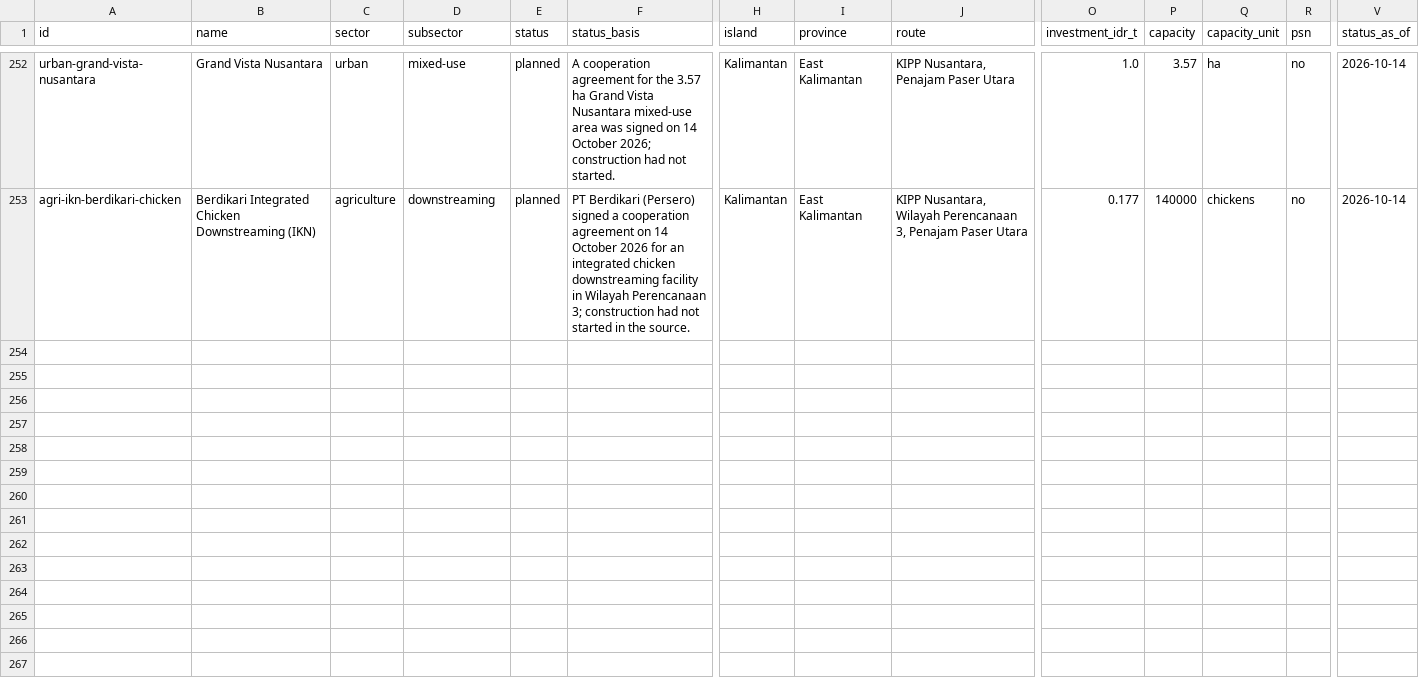
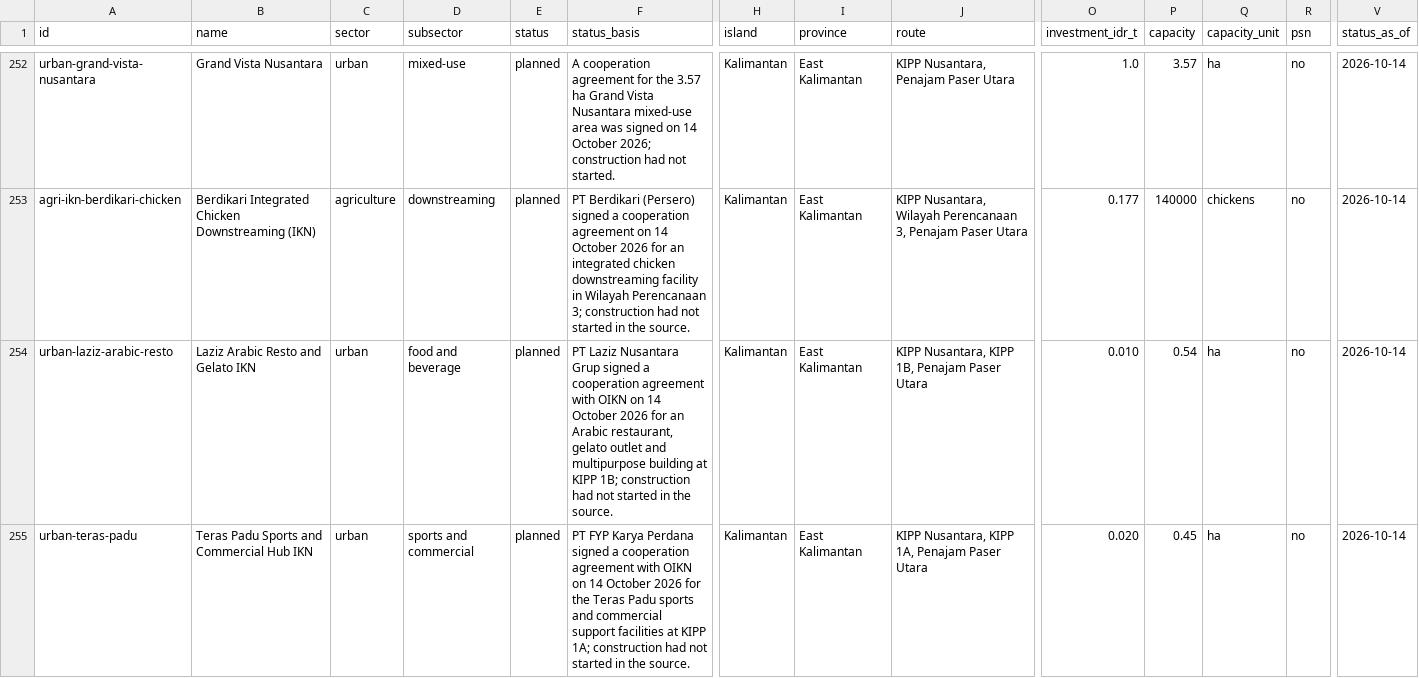
Before and after one commit to oatlayers/infra-id, a CSV file: data/curated/projects.csv, drawn as a sheet; only a part is shown, gaps mark what is left out; rows hold the shown columns only; the diff covers the shown part only; the diff names each change by its address in the sheet, - before the commit and + after, or states it on an @@ line.

```diff
--- a/data/curated/projects.csv
+++ b/data/curated/projects.csv
+row 254: urban-laziz-arabic-resto | Laziz Arabic Resto and Gelato IKN | urban | food and beverage | planned | PT Laziz Nusantara Grup signed a cooperation agreement with OIKN on 14 October 2026 for an Arabic restaurant, gelato outlet and multipurpose building at KIPP 1B; construction had not started in the source. | Kalimantan | East Kalimantan | KIPP Nusantara, KIPP 1B, Penajam Paser Utara | 0.010 | 0.54 | ha | no | 2026-10-14
+row 255: urban-teras-padu | Teras Padu Sports and Commercial Hub IKN | urban | sports and commercial | planned | PT FYP Karya Perdana signed a cooperation agreement with OIKN on 14 October 2026 for the Teras Padu sports and commercial support facilities at KIPP 1A; construction had not started in the source. | Kalimantan | East Kalimantan | KIPP Nusantara, KIPP 1A, Penajam Paser Utara | 0.020 | 0.45 | ha | no | 2026-10-14
```
Also changed, not shown: 1 added row and 8 edited cells elsewhere in this file, data/curated/project_sources.csv, data/derived/i18n_report.csv, 50 other files.
